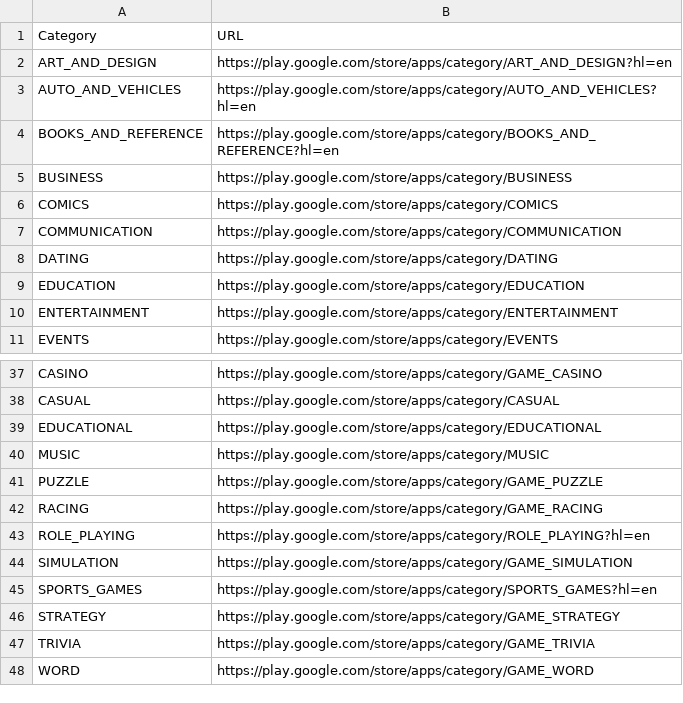
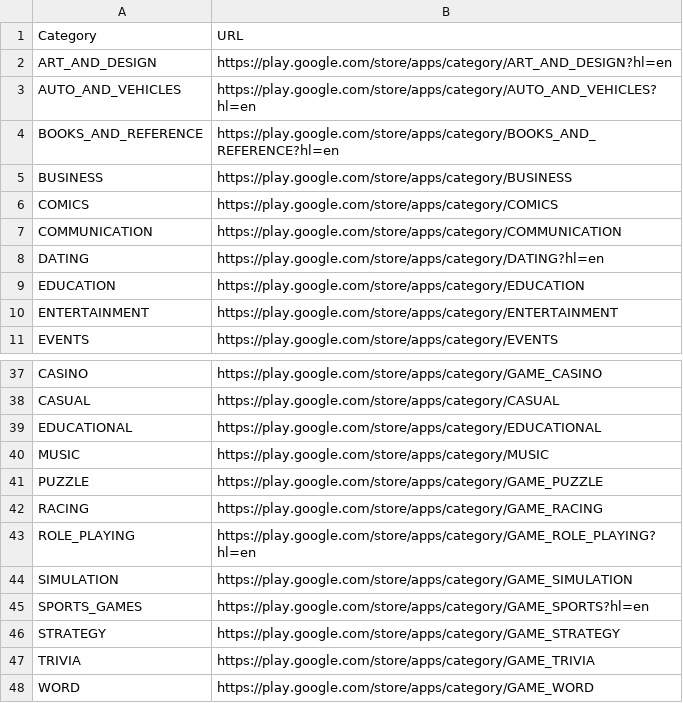
Before and after one commit to Prashamsa61/AppInfoScraper, a CSV file: playstore_scraper/categories.csv, drawn as a sheet; only a part is shown, gaps mark what is left out.

Commit message:
refactor: Updated category urls

```diff
--- a/playstore_scraper/categories.csv
+++ b/playstore_scraper/categories.csv
@@ -7,3 +7,3 @@ COMICS,https://play.google.com/store/apps/category/COMICS
 COMMUNICATION,https://play.google.com/store/apps/category/COMMUNICATION
-DATING,https://play.google.com/store/apps/category/DATING
+DATING,https://play.google.com/store/apps/category/DATING?hl=en
 EDUCATION,https://play.google.com/store/apps/category/EDUCATION
@@ -42,5 +42,5 @@ PUZZLE,https://play.google.com/store/apps/category/GAME_PUZZLE
 RACING,https://play.google.com/store/apps/category/GAME_RACING
-ROLE_PLAYING,https://play.google.com/store/apps/category/ROLE_PLAYING?hl=en
+ROLE_PLAYING,https://play.google.com/store/apps/category/GAME_ROLE_PLAYING?hl=en
 SIMULATION,https://play.google.com/store/apps/category/GAME_SIMULATION
-SPORTS_GAMES,https://play.google.com/store/apps/category/SPORTS_GAMES?hl=en
+SPORTS_GAMES,https://play.google.com/store/apps/category/GAME_SPORTS?hl=en
 STRATEGY,https://play.google.com/store/apps/category/GAME_STRATEGY
```
